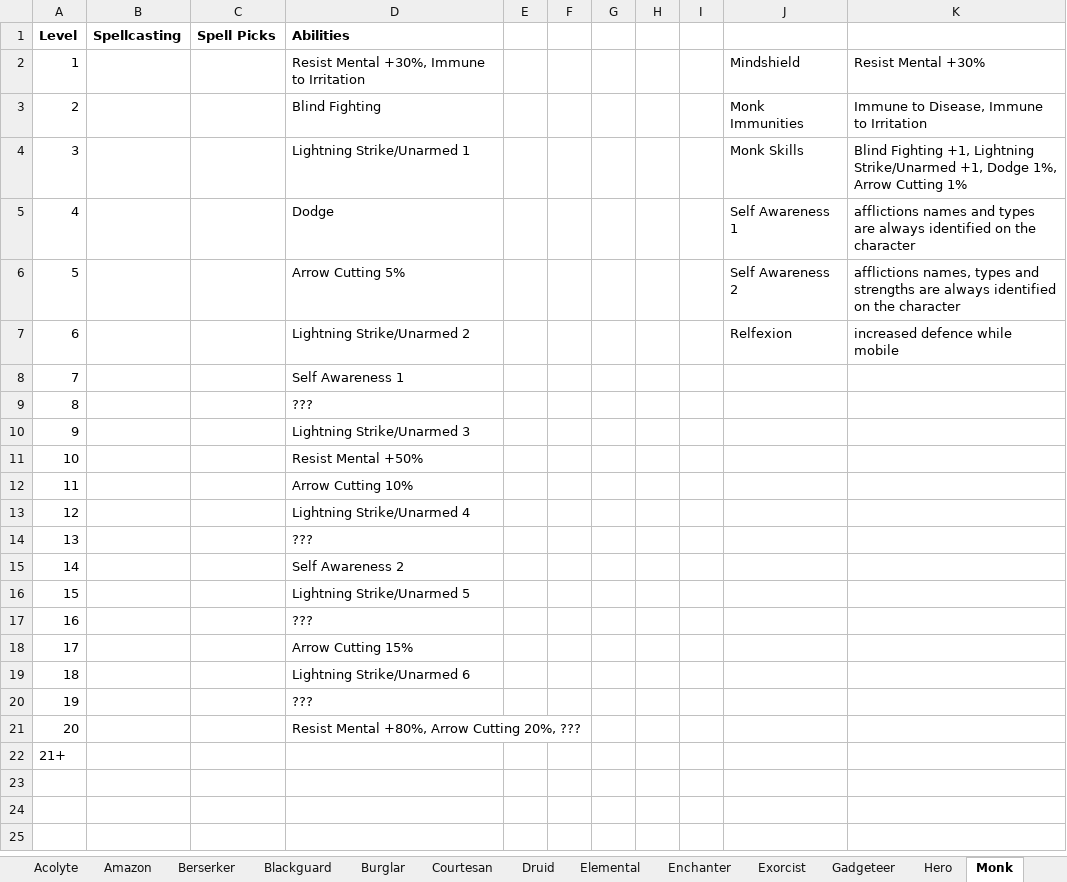
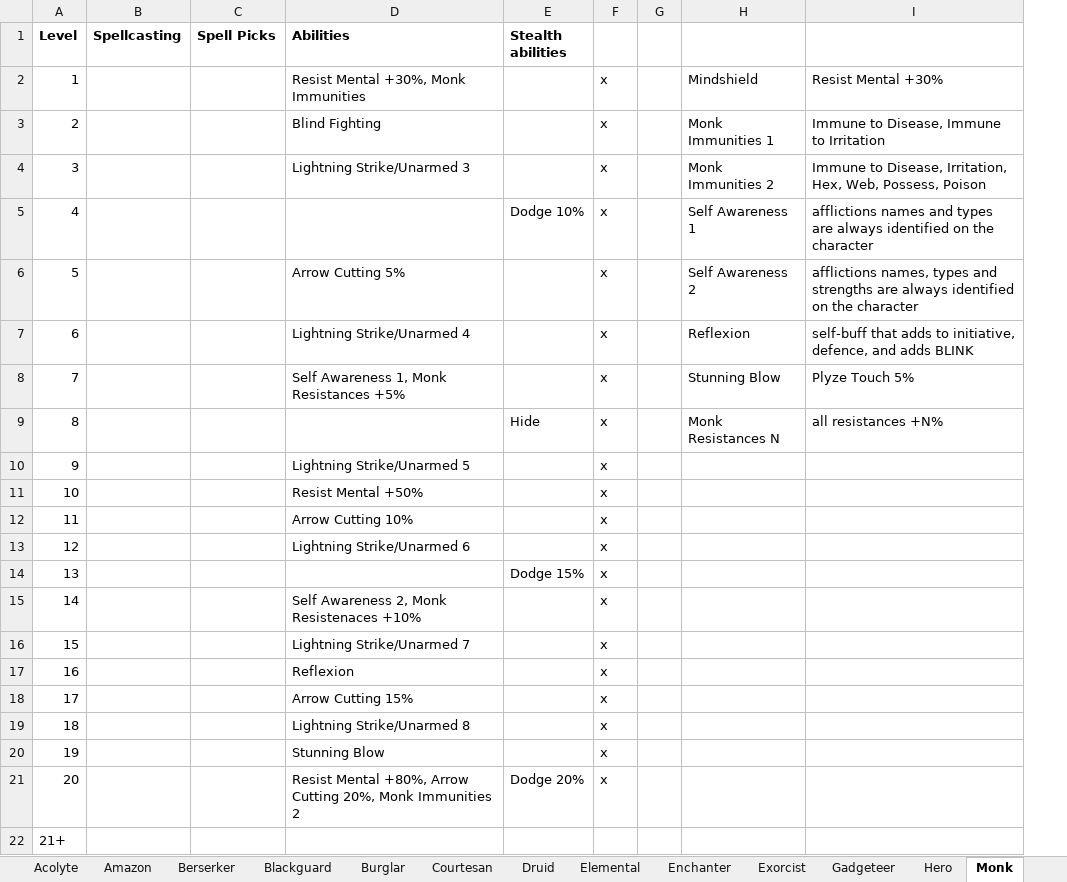
Before and after one commit to alan-mcl/escapeftmaze_raws, an Excel workbook: doc/classes.xlsx, sheet Monk, drawn as a sheet; values as stored, in another font and other column widths than the file's, no borders; removed rows and columns are numbered as before the commit, all else as after; the diff names each change by its address in the sheet, - before the commit and + after, or states it on an @@ line.

```diff
--- a/doc/classes.xlsx (sheet Monk)
+++ b/doc/classes.xlsx (sheet Monk)
-column E, empty
-column F, empty
+column E (Stealth abilities), rows 5-21: Dodge 10% |  |  |  | Hide |  |  |  |  | Dodge 15% |  |  |  |  |  |  | Dodge 20%
+column F, rows 2-21: all x
-column H, empty
-column I, empty
-D2 (Abilities): Resist Mental +30%, Immune to Irritation
+D2 (Abilities): Resist Mental +30%, Monk Immunities
-H3: Monk Immunities
+H3: Monk Immunities 1
-D4 (Abilities): Lightning Strike/Unarmed 1
+D4 (Abilities): Lightning Strike/Unarmed 3
-H4: Monk Skills
+H4: Monk Immunities 2
-I4: Blind Fighting +1, Lightning Strike/Unarmed +1, Dodge 1%, Arrow Cutting 1%
+I4: Immune to Disease, Irritation, Hex, Web, Possess, Poison
-D5 (Abilities): Dodge
+D5 (Abilities): (empty)
-D7 (Abilities): Lightning Strike/Unarmed 2
+D7 (Abilities): Lightning Strike/Unarmed 4
-H7: Relfexion
+H7: Reflexion
-I7: increased defence while mobile
+I7: self-buff that adds to initiative, defence, and adds BLINK
-D8 (Abilities): Self Awareness 1
+D8 (Abilities): Self Awareness 1, Monk Resistances +5%
-H8: (empty)
+H8: Stunning Blow
-I8: (empty)
+I8: Plyze Touch 5%
-D9 (Abilities): ???
+D9 (Abilities): (empty)
-H9: (empty)
+H9: Monk Resistances N
-I9: (empty)
+I9: all resistances +N%
-D10 (Abilities): Lightning Strike/Unarmed 3
+D10 (Abilities): Lightning Strike/Unarmed 5
-D13 (Abilities): Lightning Strike/Unarmed 4
+D13 (Abilities): Lightning Strike/Unarmed 6
-D14 (Abilities): ???
+D14 (Abilities): (empty)
-D15 (Abilities): Self Awareness 2
+D15 (Abilities): Self Awareness 2, Monk Resistenaces +10%
-D16 (Abilities): Lightning Strike/Unarmed 5
+D16 (Abilities): Lightning Strike/Unarmed 7
-D17 (Abilities): ???
+D17 (Abilities): Reflexion
-D19 (Abilities): Lightning Strike/Unarmed 6
+D19 (Abilities): Lightning Strike/Unarmed 8
-D20 (Abilities): ???
+D20 (Abilities): Stunning Blow
-D21 (Abilities): …Cutting 20%, ???
+D21 (Abilities): …Cutting 20%, Monk Immunities 2
```
Also changed, not shown: 1 other file.
